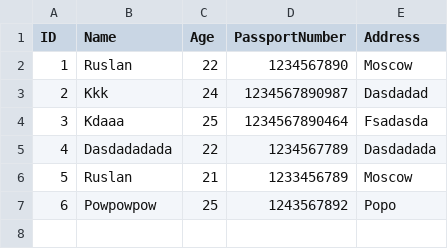
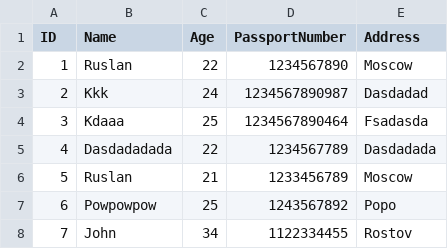
Before and after one commit to JustXb/InternshipApplicationWithoutMaven-, a CSV file: guest.csv, drawn as a sheet; the diff names each change by its address in the sheet, - before the commit and + after, or states it on an @@ line.

```diff
--- a/guest.csv
+++ b/guest.csv
+row 8: 7 | John | 34 | 1122334455 | Rostov
```
Also changed, not shown: 26 other files.
